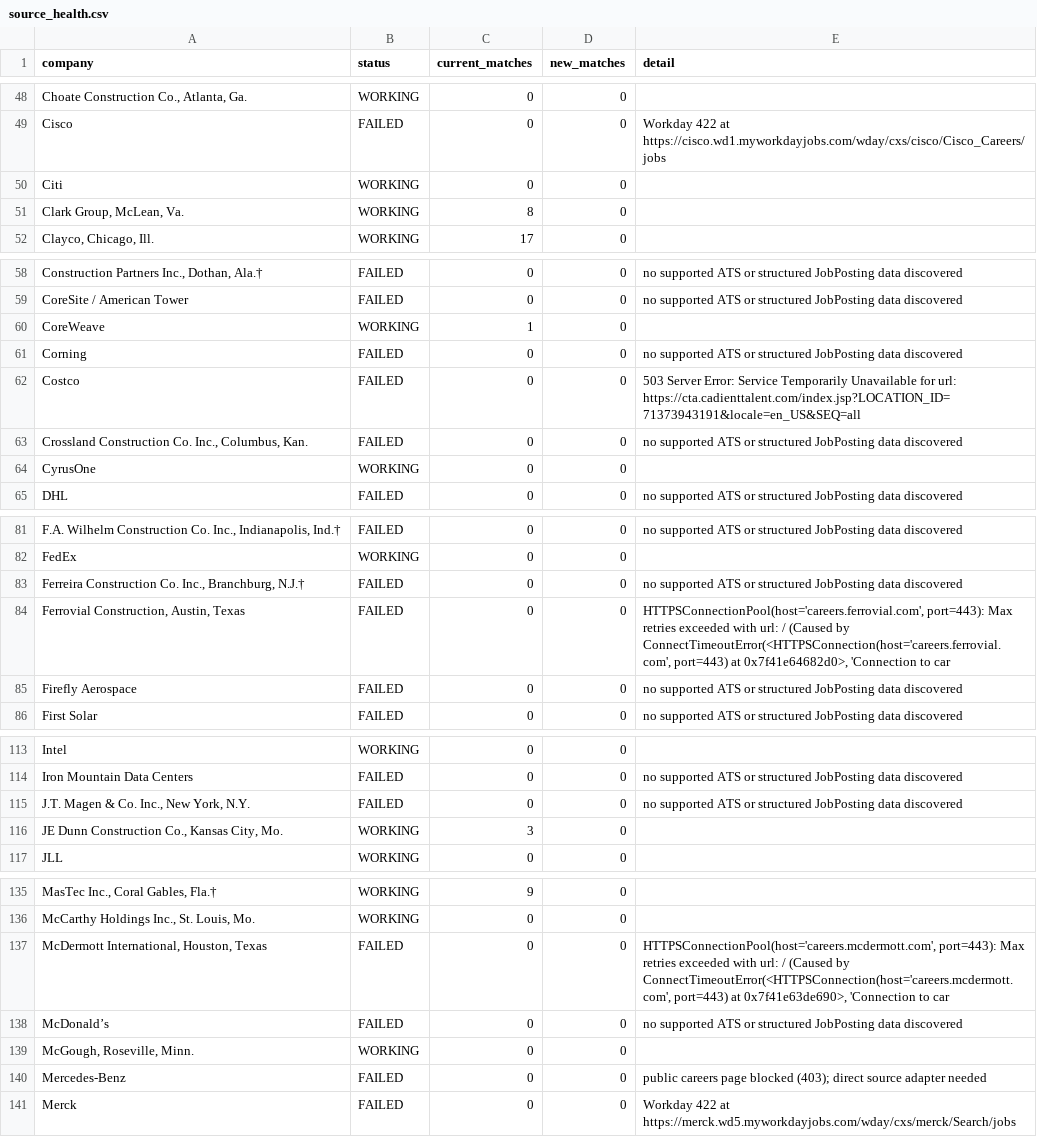
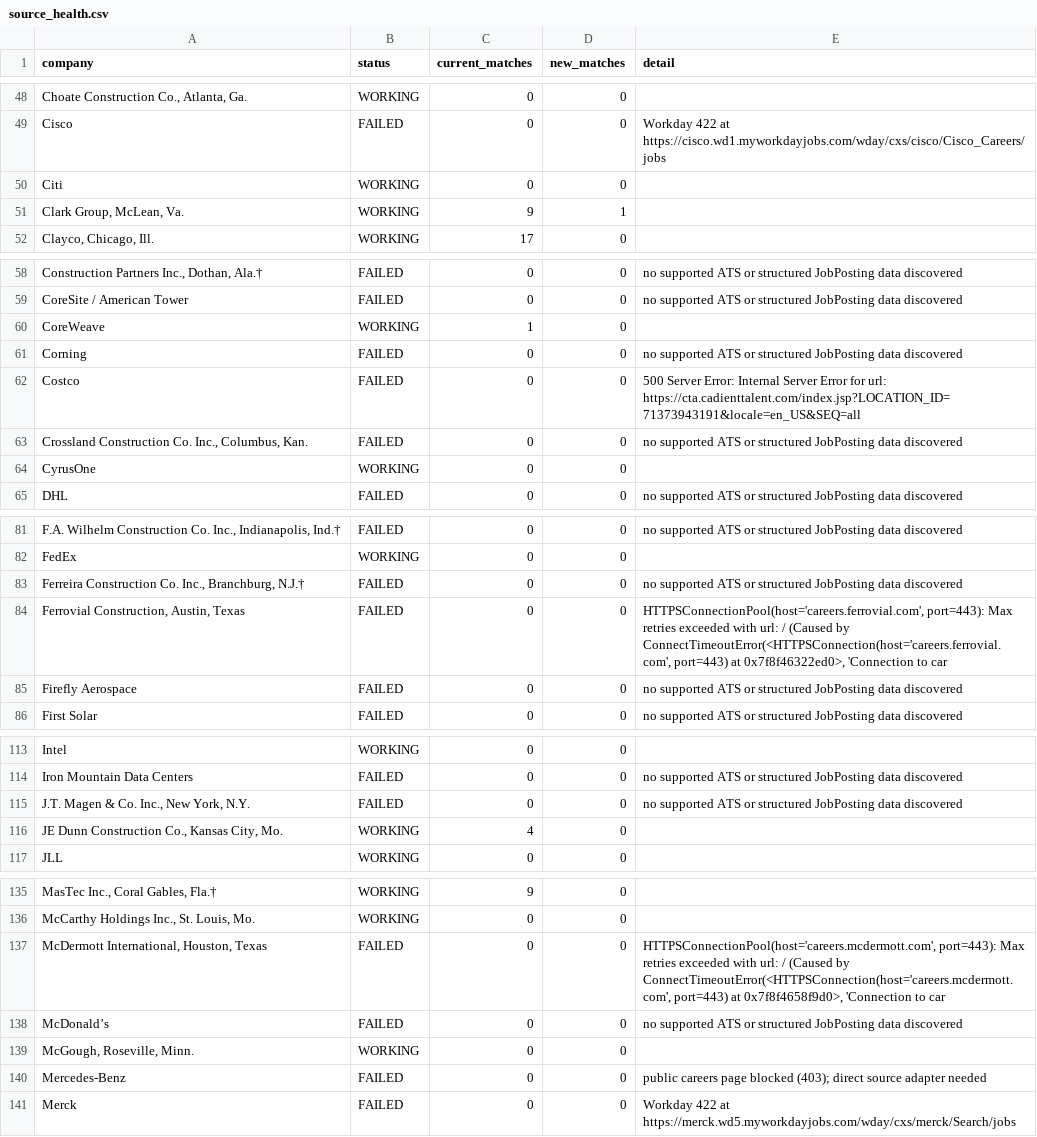
Before and after one commit to sandeepreddy46-max/Jobscrapper, a CSV file: source_health.csv, drawn as a sheet; only a part is shown, gaps mark what is left out; the diff covers the shown part only; the diff names each change by its address in the sheet, - before the commit and + after, or states it on an @@ line.

```diff
--- a/source_health.csv
+++ b/source_health.csv
-C51 (current_matches): 8
+C51 (current_matches): 9
-D51 (new_matches): 0
+D51 (new_matches): 1
-E62 (detail): 503 Server Error: Service Temporarily Unavailable for url:…
+E62 (detail): 500 Server Error: Internal Server Error for url:…
-E84 (detail): …port=443) at 0x7f41e64682d0>, 'Connection to…
+E84 (detail): …port=443) at 0x7f8f46322ed0>, 'Connection to…
-C116 (current_matches): 3
+C116 (current_matches): 4
-E137 (detail): …port=443) at 0x7f41e63de690>, 'Connection to…
+E137 (detail): …port=443) at 0x7f8f4658f9d0>, 'Connection to…
```
Also changed, not shown: 3 edited cells elsewhere in this file, current_jobs.csv, seen_links.csv, 3 other files.
